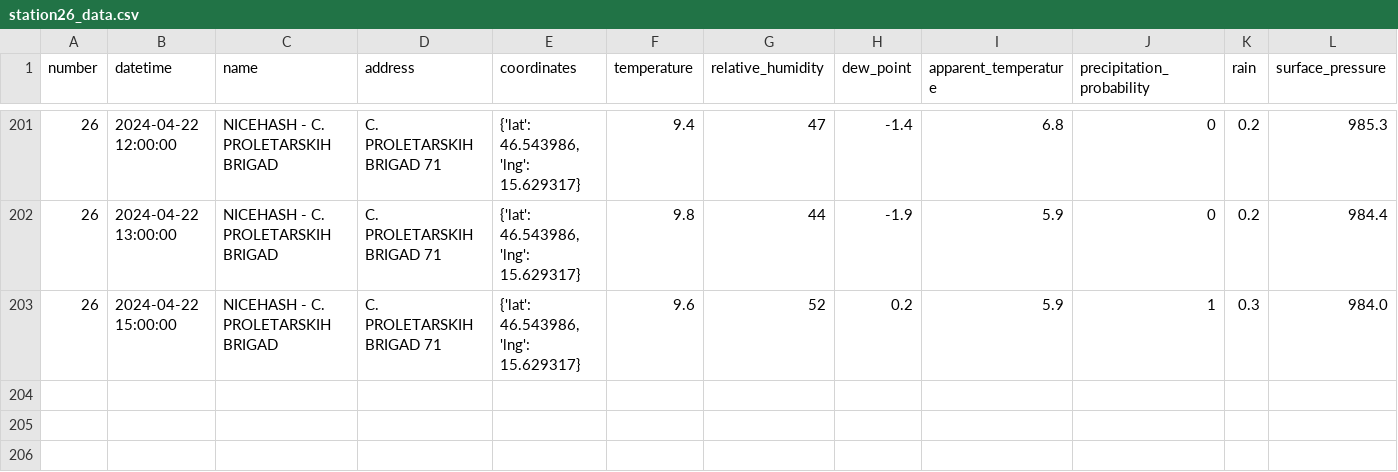
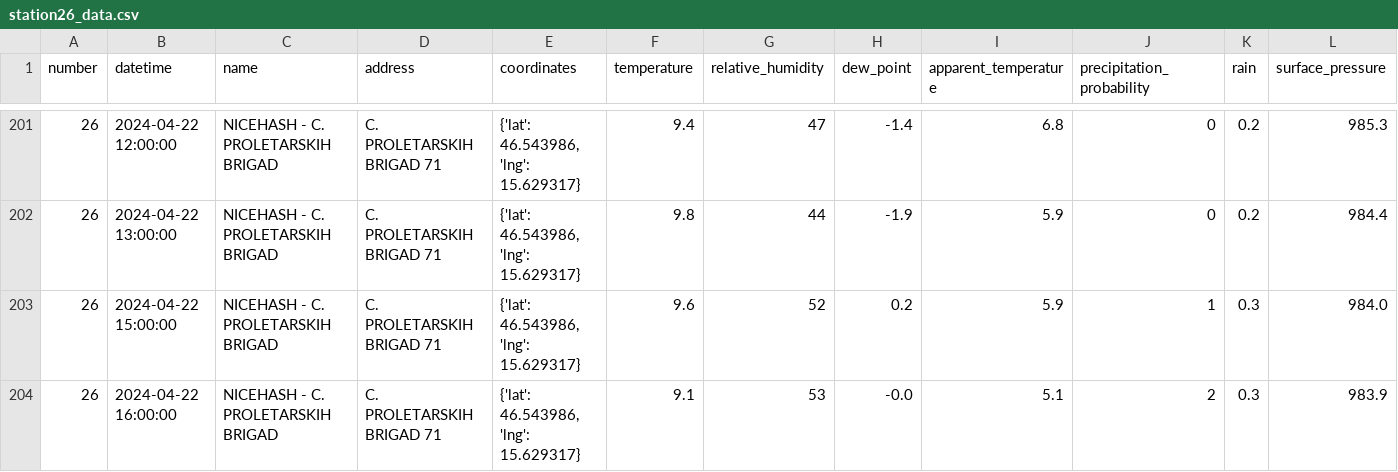
Before and after one commit to ChiefPatrik/mBikePredictions, a CSV file: data/processed/station26_data.csv, drawn as a sheet; only a part is shown, gaps mark what is left out; rows hold the shown columns only; the diff names each change by its address in the sheet, - before the commit and + after, or states it on an @@ line.

```diff
--- a/data/processed/station26_data.csv
+++ b/data/processed/station26_data.csv
+row 204: 26 | 2024-04-22 16:00:00 | NICEHASH - C. PROLETARSKIH BRIGAD | C. PROLETARSKIH BRIGAD 71 | {'lat': 46.543986, 'lng': 15.629317} | 9.1 | 53 | -0.0 | 5.1 | 2 | 0.3 | 983.9
```
Also changed, not shown: data/processed/station13_data.csv, data/processed/station15_data.csv, 28 other files.
